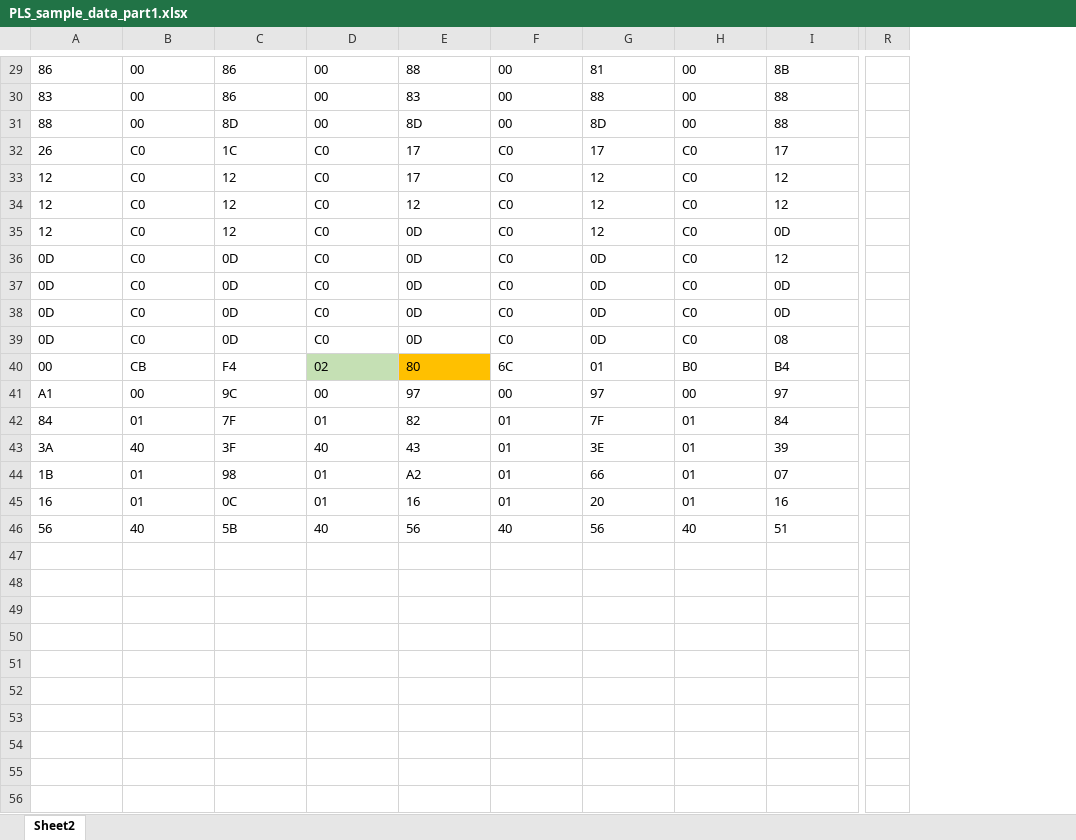
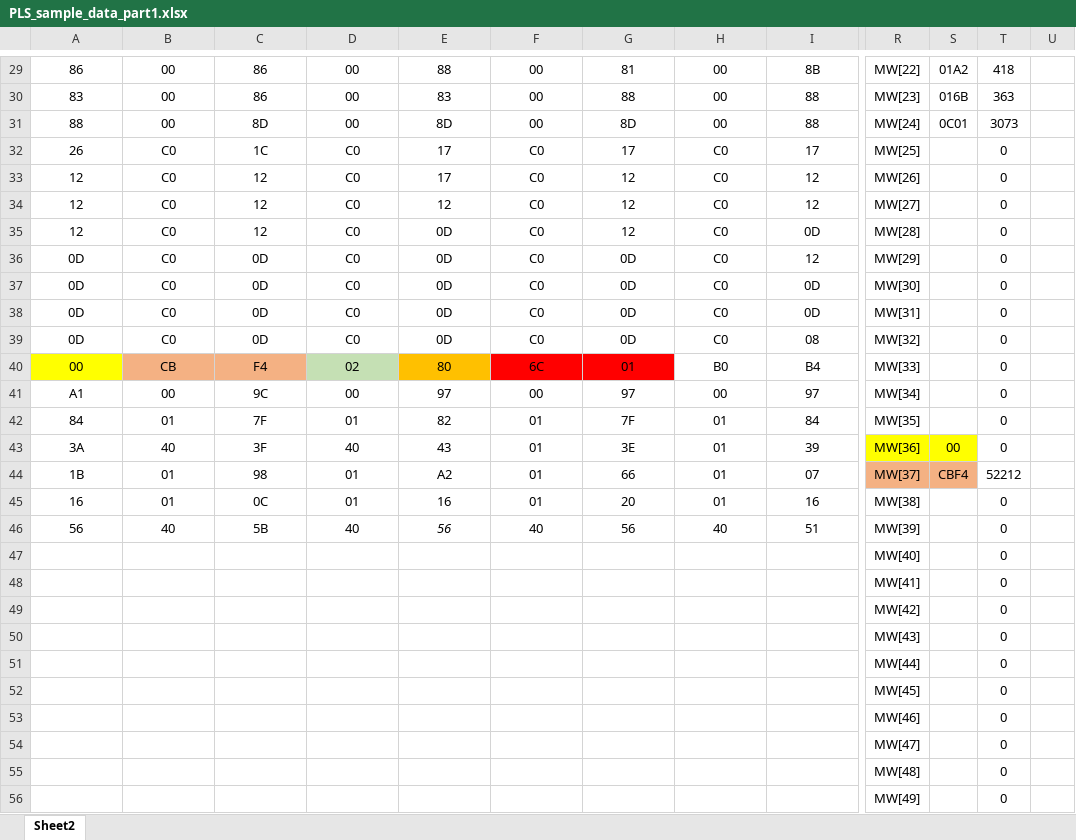
Before and after one commit to ajuantony12/ADAS, an Excel workbook: 07_testdata/pls_data_serial_record/PLS_sample_data_part1.xlsx, sheet Sheet2, drawn as a sheet; only a part is shown, gaps mark what is left out; values as stored, in another font and other column widths than the file's, no borders; removed rows and columns are numbered as before the commit, all else as after; rows hold the shown columns only; the diff covers the shown part only; the diff names each change by its address in the sheet, - before the commit and + after, or states it on an @@ line.

```diff
--- a/07_testdata/pls_data_serial_record/PLS_sample_data_part1.xlsx (sheet Sheet2)
+++ b/07_testdata/pls_data_serial_record/PLS_sample_data_part1.xlsx (sheet Sheet2)
-column R, empty
+column R, rows 29-46: MW[22] | MW[23] | MW[24] | MW[25] | MW[26] | MW[27] | MW[28] | MW[29] | MW[30] | MW[31] | MW[32] | MW[33] | MW[34] | MW[35] | MW[36] | MW[37] | MW[38] | MW[39]
+column S, rows 29-44: 01A2 | 016B | 0C01 |  |  |  |  |  |  |  |  |  |  |  | 00 | CBF4
+column T, rows 29-46: 418 | 363 | 3073 | 0 | 0 | 0 | 0 | 0 | 0 | 0 | 0 | 0 | 0 | 0 | 0 | 52212 | 0 | 0
+column U, empty
-A29:I46 alignment: left
+A29:I46 alignment: center
-A40 fill: none
+A40 fill: #FFFF00
-B40:C40 fill: none
+B40:C40 fill: #F4B183
-F40:G40 fill: none
+F40:G40 fill: #FF0000
-E46 italic: off
+E46 italic: on
+row 47:  |  |  |  |  |  |  |  |  | MW[40] |  | 0
+row 48:  |  |  |  |  |  |  |  |  | MW[41] |  | 0
+row 49:  |  |  |  |  |  |  |  |  | MW[42] |  | 0
+row 50:  |  |  |  |  |  |  |  |  | MW[43] |  | 0
+row 51:  |  |  |  |  |  |  |  |  | MW[44] |  | 0
+row 52:  |  |  |  |  |  |  |  |  | MW[45] |  | 0
+row 53:  |  |  |  |  |  |  |  |  | MW[46] |  | 0
+row 54:  |  |  |  |  |  |  |  |  | MW[47] |  | 0
+row 55:  |  |  |  |  |  |  |  |  | MW[48] |  | 0
+row 56:  |  |  |  |  |  |  |  |  | MW[49] |  | 0
```
Also changed, not shown: 133 added rows and cell formats elsewhere in this sheet, 4 other files.
